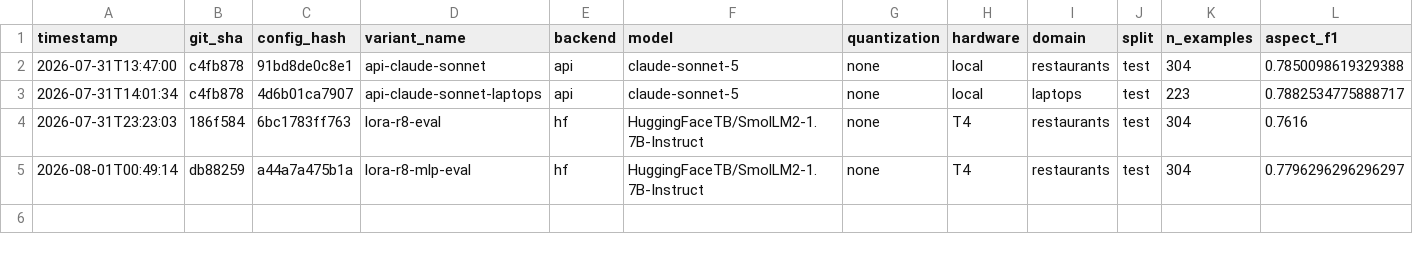
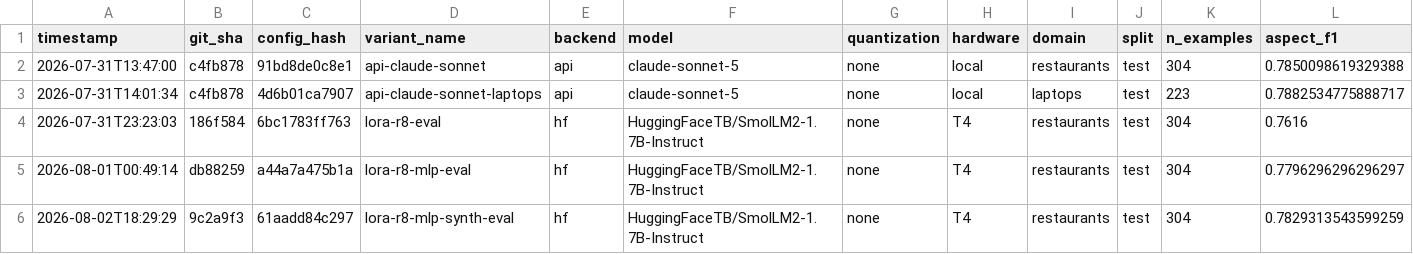
Before and after one commit to ShraddhaP123/absa-smallmodel-lora, a CSV file: results/results.csv, drawn as a sheet; only a part is shown; rows hold the shown columns only; the diff names each change by its address in the sheet, - before the commit and + after, or states it on an @@ line.

Commit message:
Session 5: synthetic data results -- sentiment_acc gap persists
joint_f1=0.636 vs r8+MLP's 0.632 (92.8% of Sonnet's ceiling, up from
92.0%) -- a real but small gain. Critically, sentiment_acc barely moved
(0.810 -> 0.813, +0.35% relative) despite 290 synthetic examples
specifically targeting conflict/sarcasm/neutral/understatement cases.

This is the second consecutive intervention (after Session 4's MLP
modules) that failed to meaningfully close the sentiment_acc gap to
Sonnet. Logged as a working conclusion for Session 7: this increasingly
looks like a real capability ceiling of the 1.7B base model on ambiguous
sentiment judgment, not something more capacity or data at this scale
fixes.

parse_rate hit a perfect 1.0 unexpectedly -- possible link to the
synthetic examples' more templated structure, flagged for Session 6's
error analysis to check whether error *kinds* shifted even though the
aggregate sentiment_acc rate didn't.

Also logged the self-labeled-data caveat: synthetic gold labels came from
Sonnet 5 itself, not independently verified.

```diff
--- a/results/results.csv
+++ b/results/results.csv
+row 6: 2026-08-02T18:29:29 | 9c2a9f3 | 61aadd84c297 | lora-r8-mlp-synth-eval | hf | HuggingFaceTB/SmolLM2-1.7B-Instruct | none | T4 | restaurants | test | 304 | 0.7829313543599259
```
Also changed, not shown: 1 other file.
